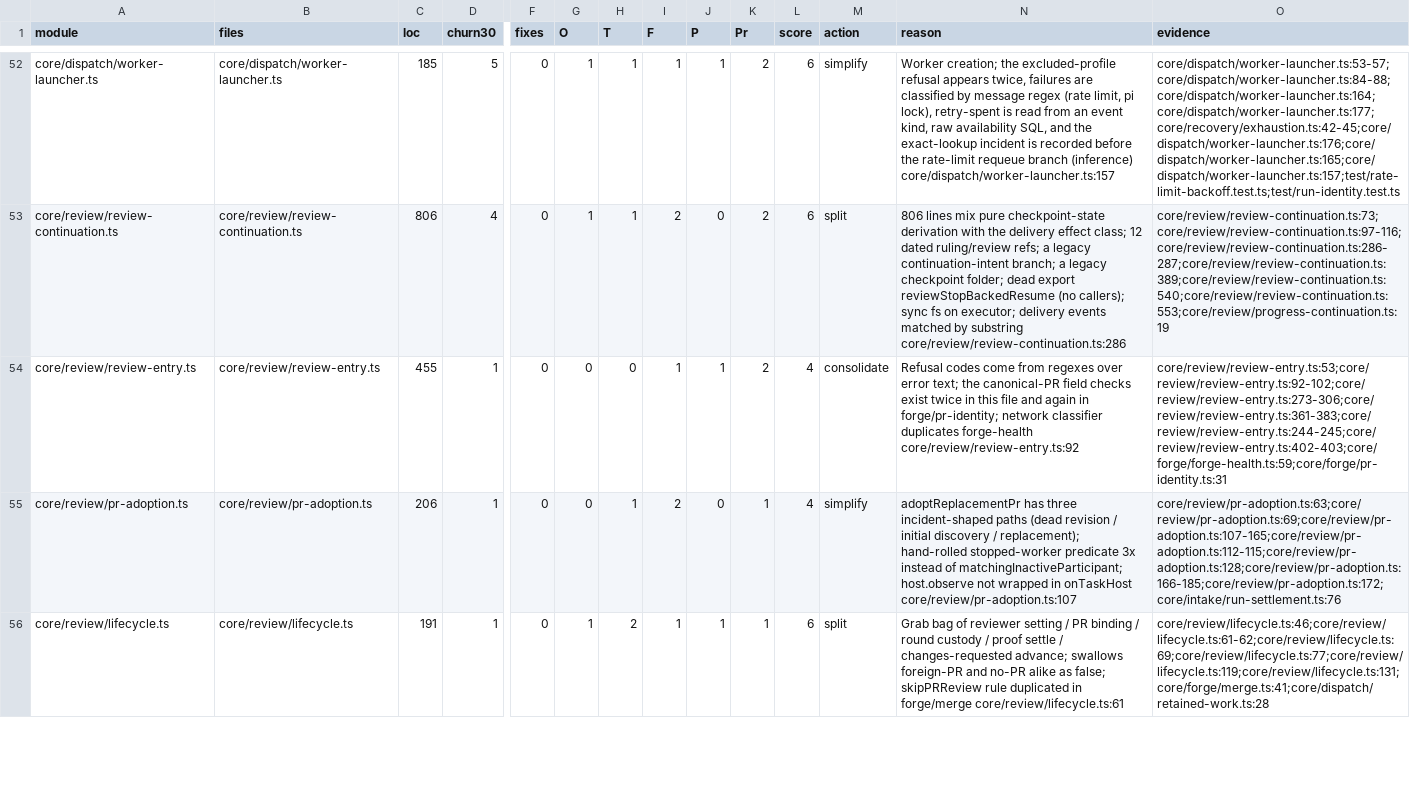
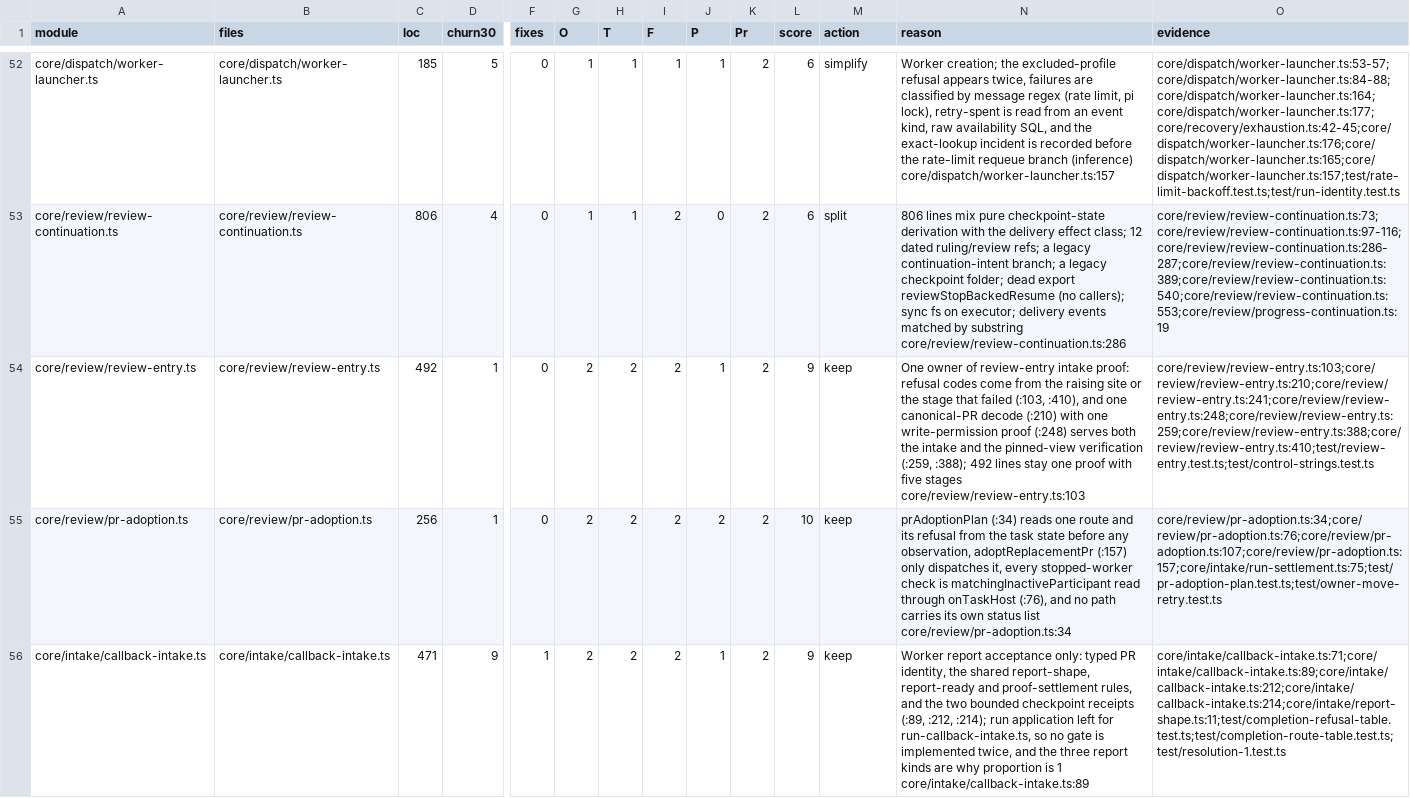
Before and after one commit to inflatable-cookie/nucleus, a CSV file: docs/knowledge/quality/code/N2.csv, drawn as a sheet; only a part is shown, gaps mark what is left out; the shorter side is filled out with more unchanged rows; rows hold the shown columns only; the diff covers the shown part only; the diff names each change by its address in the sheet, - before the commit and + after, or states it on an @@ line.

Commit message:
1208: split callback intake from run intake and consolidate the shared rules

```diff
--- a/docs/knowledge/quality/code/N2.csv
+++ b/docs/knowledge/quality/code/N2.csv
-C54 (loc): 455
+C54 (loc): 492
-G54:G55 (O): 0
+G54:G55 (O): 2
-H54 (T): 0
+H54 (T): 2
-I54 (F): 1
+I54 (F): 2
-L54 (score): 4
+L54 (score): 9
-M54 (action): consolidate
+M54 (action): keep
-N54 (reason): Refusal codes come from regexes over error text; the canonical-PR field checks exist twice in this file and again in forge/pr-identity; network classifier duplicates forge-health core/review/review-entry.ts:92
+N54 (reason): One owner of review-entry intake proof: refusal codes come from the raising site or the stage that failed (:103, :410), and one canonical-PR decode (:210) with one write-permission proof (:248) serves both the intake and the pinned-view verification (:259, :388); 492 lines stay one proof with five stages core/review/review-entry.ts:103
-O54 (evidence): core/review/review-entry.ts:53;core/review/review-entry.ts:92-102;core/review/review-entry.ts:273-306;core/review/review-entry.ts:361-383;core/review/review-entry.ts:244-245;core/review/review-entry.ts:402-403;core/forge/forge-health.ts:59;core/forge/pr-identity.ts:31
+O54 (evidence): core/review/review-entry.ts:103;core/review/review-entry.ts:210;core/review/review-entry.ts:241;core/review/review-entry.ts:248;core/review/review-entry.ts:259;core/review/review-entry.ts:388;core/review/review-entry.ts:410;test/review-entry.test.ts;test/control-strings.test.ts
-C55 (loc): 206
+C55 (loc): 256
-H55 (T): 1
+H55 (T): 2
-J55 (P): 0
+J55 (P): 2
-K55 (Pr): 1
+K55 (Pr): 2
-L55 (score): 4
+L55 (score): 10
-M55 (action): simplify
+M55 (action): keep
-N55 (reason): adoptReplacementPr has three incident-shaped paths (dead revision / initial discovery / replacement); hand-rolled stopped-worker predicate 3x instead of matchingInactiveParticipant; host.observe not wrapped in onTaskHost core/review/pr-adoption.ts:107
+N55 (reason): prAdoptionPlan (:34) reads one route and its refusal from the task state before any observation, adoptReplacementPr (:157) only dispatches it, every stopped-worker check is matchingInactiveParticipant read through onTaskHost (:76), and no path carries its own status list core/review/pr-adoption.ts:34
-O55 (evidence): core/review/pr-adoption.ts:63;core/review/pr-adoption.ts:69;core/review/pr-adoption.ts:107-165;core/review/pr-adoption.ts:112-115;core/review/pr-adoption.ts:128;core/review/pr-adoption.ts:166-185;core/review/pr-adoption.ts:172;core/intake/run-settlement.ts:76
+O55 (evidence): core/review/pr-adoption.ts:34;core/review/pr-adoption.ts:76;core/review/pr-adoption.ts:107;core/review/pr-adoption.ts:157;core/intake/run-settlement.ts:75;test/pr-adoption-plan.test.ts;test/owner-move-retry.test.ts
+row 56: core/intake/callback-intake.ts | core/intake/callback-intake.ts | 471 | 9 | 1 | 2 | 2 | 2 | 1 | 2 | 9 | keep | Worker report acceptance only: typed PR identity, the shared report-shape, report-ready and proof-settlement rules, and the two bounded checkpoint receipts (:89, :212, :214); run application left for run-callback-intake.ts, so no gate is implemented twice, and the three report kinds are why proportion is 1 core/intake/callback-intake.ts:89 | core/intake/callback-intake.ts:71;core/intake/callback-intake.ts:89;core/intake/callback-intake.ts:212;core/intake/callback-intake.ts:214;core/intake/report-shape.ts:11;test/completion-refusal-table.test.ts;test/completion-route-table.test.ts;test/resolution-1.test.ts
```
Also changed, not shown: 6 added rows and 2 removed rows elsewhere in this file, 29 other files.
